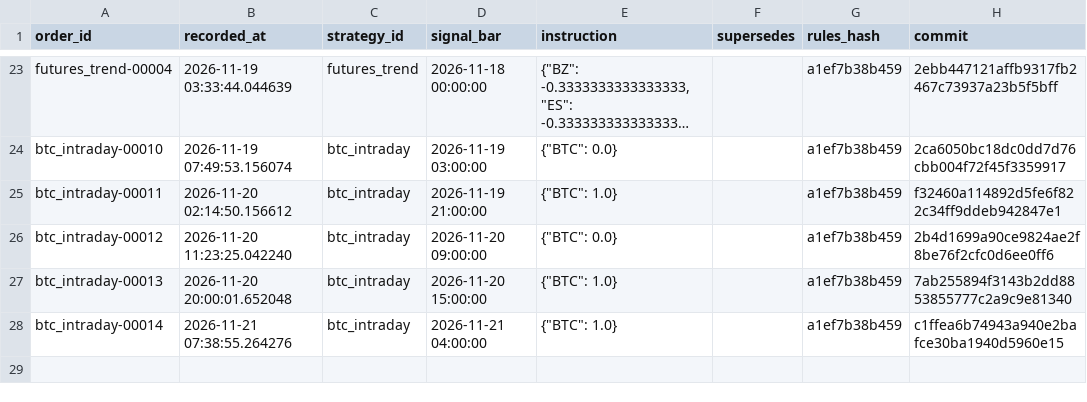
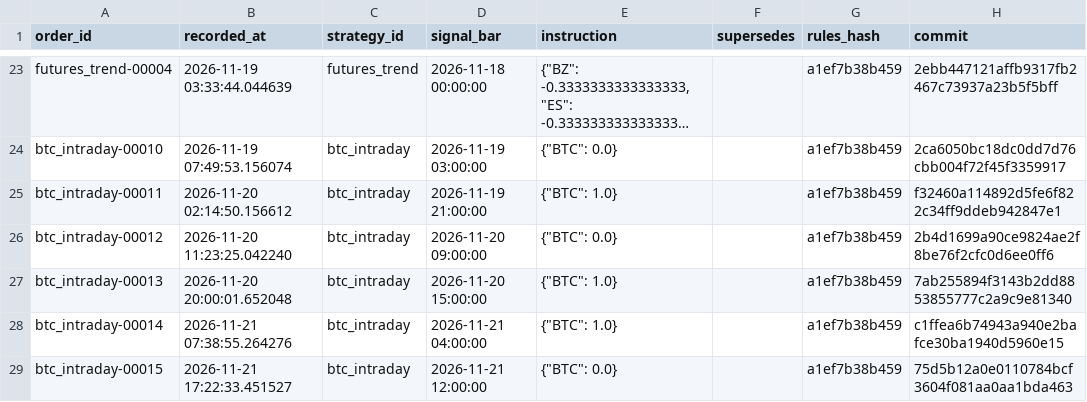
Before and after one commit to abhinav279garg/paper-trading-lab, a CSV file: results/live/orders.csv, drawn as a sheet; only a part is shown, gaps mark what is left out; long unchanged cells end in …; the diff names each change by its address in the sheet, - before the commit and + after, or states it on an @@ line.

```diff
--- a/results/live/orders.csv
+++ b/results/live/orders.csv
+row 29: btc_intraday-00015 | 2026-11-21 17:22:33.451527 | btc_intraday | 2026-11-21 12:00:00 | {"BTC": 0.0} |  | a1ef7b38b459 | 75d5b12a0e0110784bcf3604f081aa0aa1bda463
```
Also changed, not shown: 4 other files.
